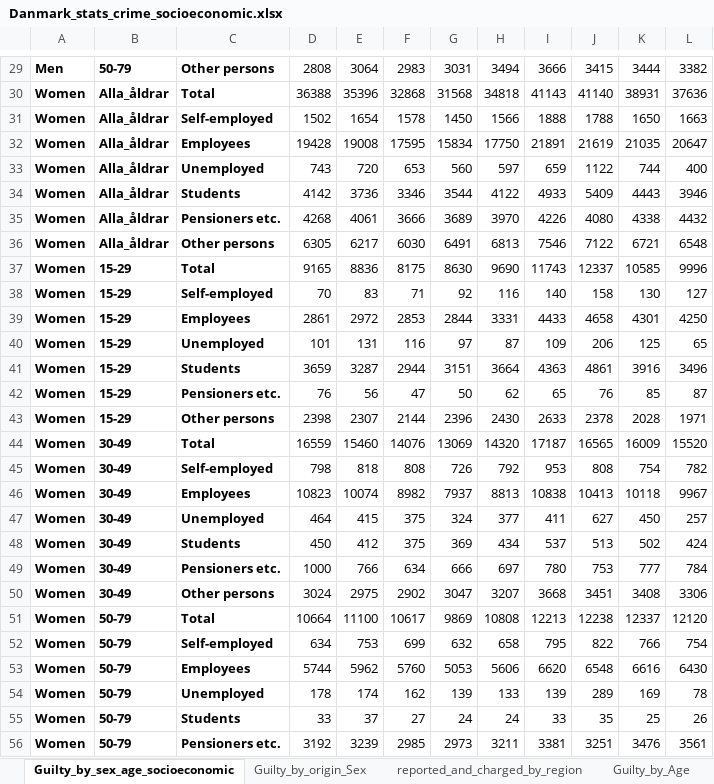
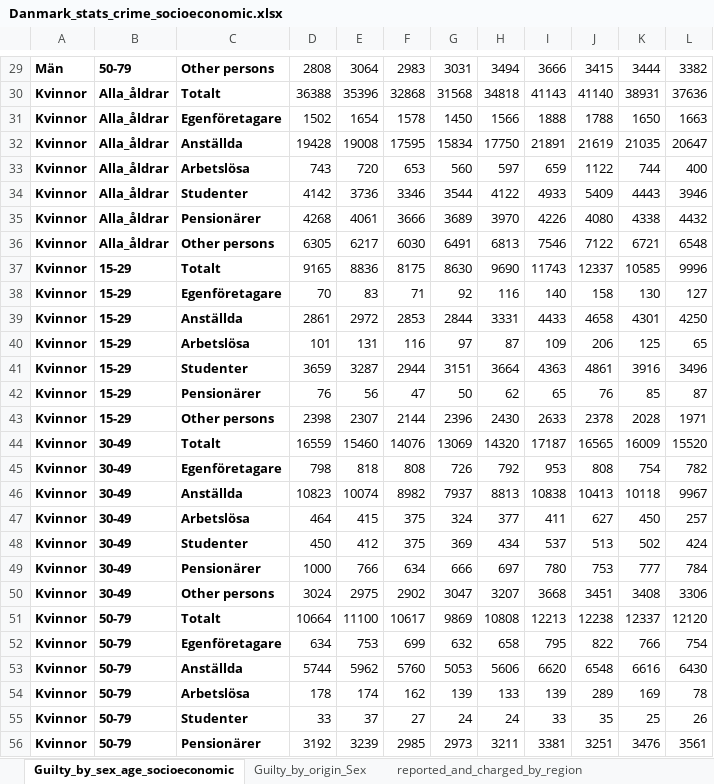
Before and after one commit to arhgreen/Dansk_Kriminalitet, an Excel workbook: RawData/Danmark_stats_crime_socioeconomic.xlsx, sheet Guilty_by_sex_age_socioeconomic, drawn as a sheet; only a part is shown, gaps mark what is left out; values as stored, in another font and other column widths than the file's, no borders; table styles not drawn; the diff covers the shown part only; the diff names each change by its address in the sheet, - before the commit and + after, or states it on an @@ line.

```diff
--- a/RawData/Danmark_stats_crime_socioeconomic.xlsx (sheet Guilty_by_sex_age_socioeconomic)
+++ b/RawData/Danmark_stats_crime_socioeconomic.xlsx (sheet Guilty_by_sex_age_socioeconomic)
-sheet tab: Guilty_by_Age
-A29: Men
+A29: Män
-A30:A56: Women
+A30:A56: Kvinnor
-C30: Total
+C30: Totalt
-C31: Self-employed
+C31: Egenföretagare
-C32: Employees
+C32: Anställda
-C33: Unemployed
+C33: Arbetslösa
-C34: Students
+C34: Studenter
-C35: Pensioners etc.
+C35: Pensionärer
-C37: Total
+C37: Totalt
-C38: Self-employed
+C38: Egenföretagare
-C39: Employees
+C39: Anställda
-C40: Unemployed
+C40: Arbetslösa
-C41: Students
+C41: Studenter
-C42: Pensioners etc.
+C42: Pensionärer
-C44: Total
+C44: Totalt
-C45: Self-employed
+C45: Egenföretagare
-C46: Employees
+C46: Anställda
-C47: Unemployed
+C47: Arbetslösa
-C48: Students
+C48: Studenter
-C49: Pensioners etc.
+C49: Pensionärer
-C51: Total
+C51: Totalt
-C52: Self-employed
+C52: Egenföretagare
-C53: Employees
+C53: Anställda
-C54: Unemployed
+C54: Arbetslösa
-C55: Students
+C55: Studenter
-C56: Pensioners etc.
+C56: Pensionärer
```
Also changed, not shown: 55 edited cells elsewhere in this sheet, other sheet tabs, 2 other files.
